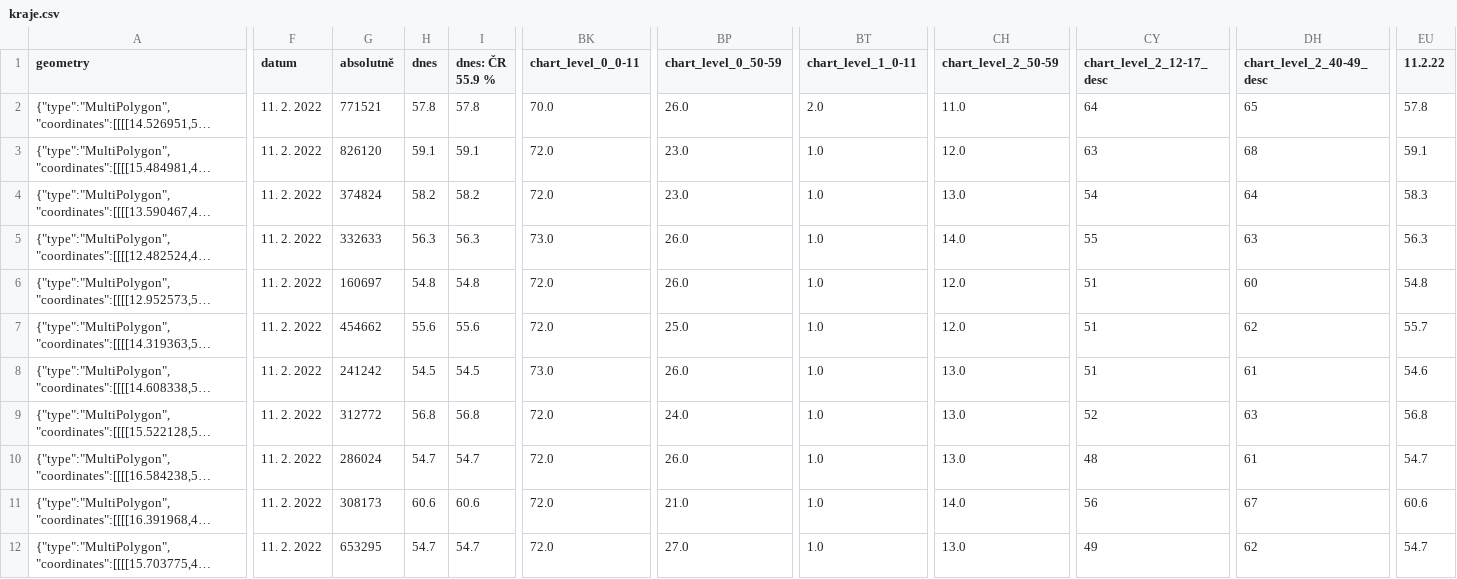
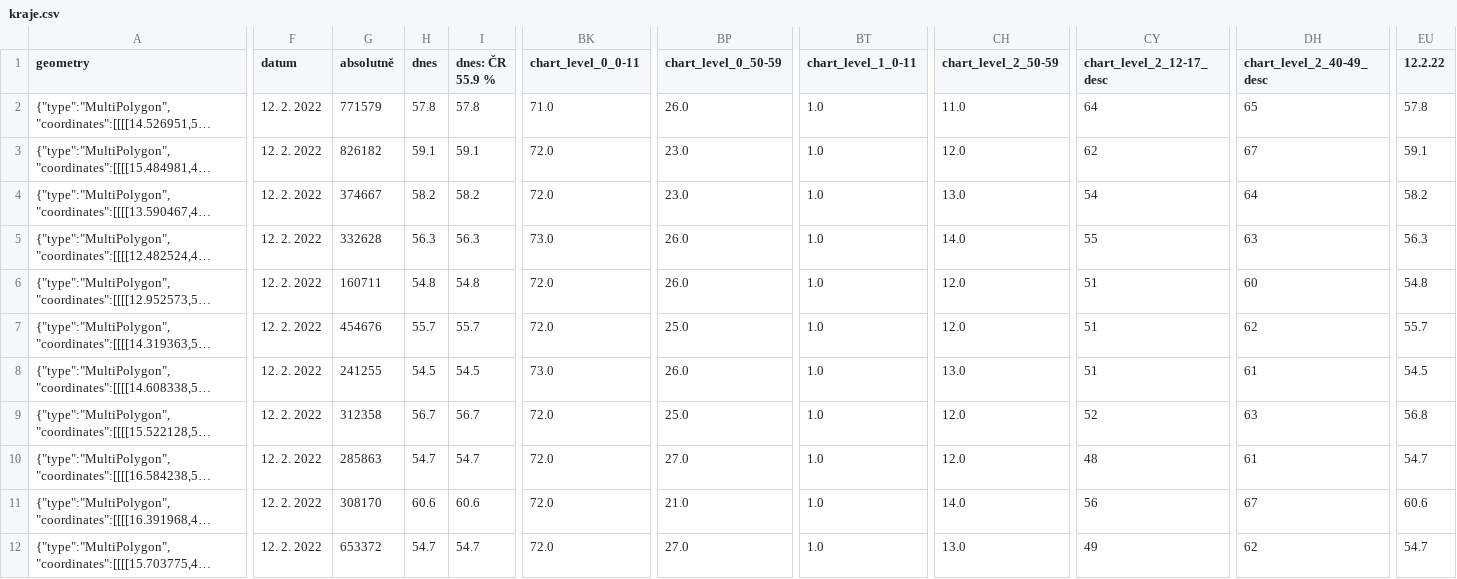
Before and after one commit to michalskop/cz-covid-maps, a CSV file: orp/kraje.csv, drawn as a sheet; only a part is shown, gaps mark what is left out; long unchanged cells end in …; the diff covers the shown part only; the diff names each change by its address in the sheet, - before the commit and + after, or states it on an @@ line.

Commit message:
ORP/kraje updated 2022-02-13T06:33:48+01:00

```diff
--- a/orp/kraje.csv
+++ b/orp/kraje.csv
-EU1: 11.2.22
+EU1: 12.2.22
-F2:F12 (datum): 11. 2. 2022
+F2:F12 (datum): 12. 2. 2022
-G2 (absolutně): 771521
+G2 (absolutně): 771579
-BK2 (chart_level_0_0-11): 70.0
+BK2 (chart_level_0_0-11): 71.0
-BT2 (chart_level_1_0-11): 2.0
+BT2 (chart_level_1_0-11): 1.0
-G3 (absolutně): 826120
+G3 (absolutně): 826182
-CY3 (chart_level_2_12-17_desc): 63
+CY3 (chart_level_2_12-17_desc): 62
-DH3 (chart_level_2_40-49_desc): 68
+DH3 (chart_level_2_40-49_desc): 67
-G4 (absolutně): 374824
+G4 (absolutně): 374667
-EU4 (12.2.22): 58.3
+EU4 (12.2.22): 58.2
-G5 (absolutně): 332633
+G5 (absolutně): 332628
-G6 (absolutně): 160697
+G6 (absolutně): 160711
-G7 (absolutně): 454662
+G7 (absolutně): 454676
-H7 (dnes): 55.6
+H7 (dnes): 55.7
-I7 (dnes: ČR 55.9 %): 55.6
+I7 (dnes: ČR 55.9 %): 55.7
-G8 (absolutně): 241242
+G8 (absolutně): 241255
-EU8 (12.2.22): 54.6
+EU8 (12.2.22): 54.5
-G9 (absolutně): 312772
+G9 (absolutně): 312358
-H9 (dnes): 56.8
+H9 (dnes): 56.7
-I9 (dnes: ČR 55.9 %): 56.8
+I9 (dnes: ČR 55.9 %): 56.7
-BP9 (chart_level_0_50-59): 24.0
+BP9 (chart_level_0_50-59): 25.0
-CH9:CH10 (chart_level_2_50-59): 13.0
+CH9:CH10 (chart_level_2_50-59): 12.0
-G10 (absolutně): 286024
+G10 (absolutně): 285863
-BP10 (chart_level_0_50-59): 26.0
+BP10 (chart_level_0_50-59): 27.0
-G11 (absolutně): 308173
+G11 (absolutně): 308170
-G12 (absolutně): 653295
+G12 (absolutně): 653372
```
Also changed, not shown: 17 edited cells elsewhere in this file, 1 other file.
